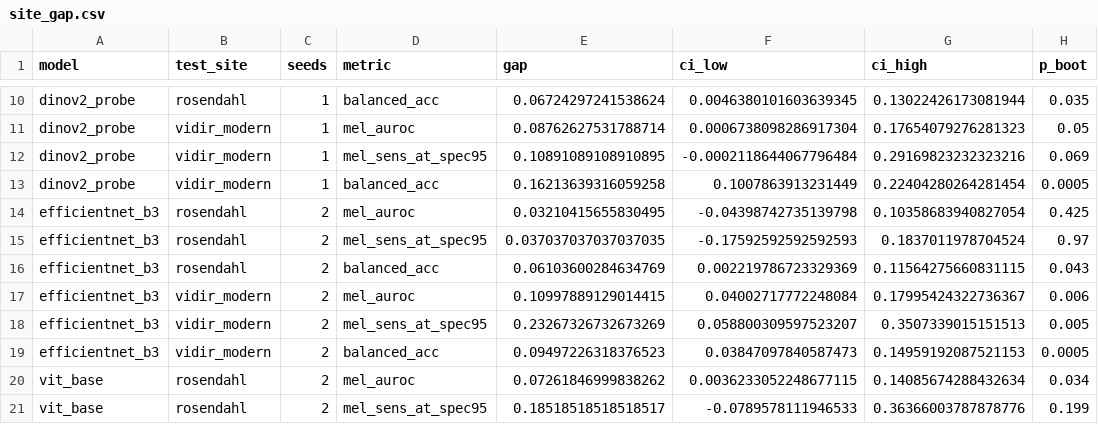
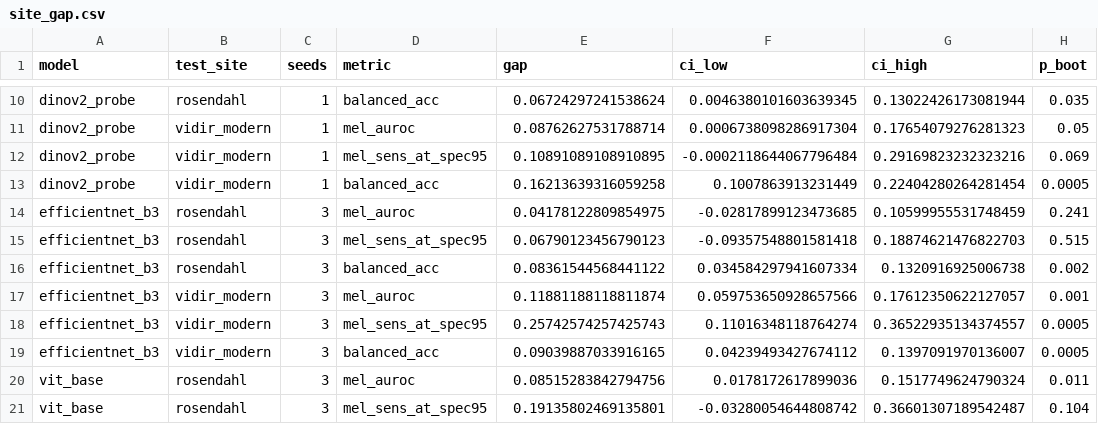
Before and after one commit to PlabonKumarsaha/Skin-Lesion-Image, a CSV file: results/site_gap.csv, drawn as a sheet; only a part is shown, gaps mark what is left out; the diff covers the shown part only.

```diff
--- a/results/site_gap.csv
+++ b/results/site_gap.csv
@@ -13,9 +13,9 @@ dinov2_probe,vidir_modern,1,mel_sens_at_spec95,0.10891089108910895,-0.0002118644
 dinov2_probe,vidir_modern,1,balanced_acc,0.16213639316059258,0.1007863913231449,0.22404280264281454,0.0005
-efficientnet_b3,rosendahl,2,mel_auroc,0.03210415655830495,-0.04398742735139798,0.10358683940827054,0.425
-efficientnet_b3,rosendahl,2,mel_sens_at_spec95,0.037037037037037035,-0.17592592592592593,0.1837011978704524,0.97
-efficientnet_b3,rosendahl,2,balanced_acc,0.06103600284634769,0.002219786723329369,0.11564275660831115,0.043
-efficientnet_b3,vidir_modern,2,mel_auroc,0.10997889129014415,0.04002717772248084,0.17995424322736367,0.006
-efficientnet_b3,vidir_modern,2,mel_sens_at_spec95,0.23267326732673269,0.058800309597523207,0.3507339015151513,0.005
-efficientnet_b3,vidir_modern,2,balanced_acc,0.09497226318376523,0.03847097840587473,0.14959192087521153,0.0005
-vit_base,rosendahl,2,mel_auroc,0.07261846999838262,0.0036233052248677115,0.14085674288432634,0.034
-vit_base,rosendahl,2,mel_sens_at_spec95,0.18518518518518517,-0.0789578111946533,0.36366003787878776,0.199
+efficientnet_b3,rosendahl,3,mel_auroc,0.04178122809854975,-0.02817899123473685,0.10599955531748459,0.241
+efficientnet_b3,rosendahl,3,mel_sens_at_spec95,0.06790123456790123,-0.09357548801581418,0.18874621476822703,0.515
+efficientnet_b3,rosendahl,3,balanced_acc,0.08361544568441122,0.034584297941607334,0.1320916925006738,0.002
+efficientnet_b3,vidir_modern,3,mel_auroc,0.11881188118811874,0.059753650928657566,0.17612350622127057,0.001
+efficientnet_b3,vidir_modern,3,mel_sens_at_spec95,0.25742574257425743,0.11016348118764274,0.36522935134374557,0.0005
+efficientnet_b3,vidir_modern,3,balanced_acc,0.09039887033916165,0.04239493427674112,0.1397091970136007,0.0005
+vit_base,rosendahl,3,mel_auroc,0.08515283842794756,0.0178172617899036,0.1517749624790324,0.011
+vit_base,rosendahl,3,mel_sens_at_spec95,0.19135802469135801,-0.03280054644808742,0.36601307189542487,0.104
```
Also changed, not shown: 45 edited cells elsewhere in this file, 42 other files.
